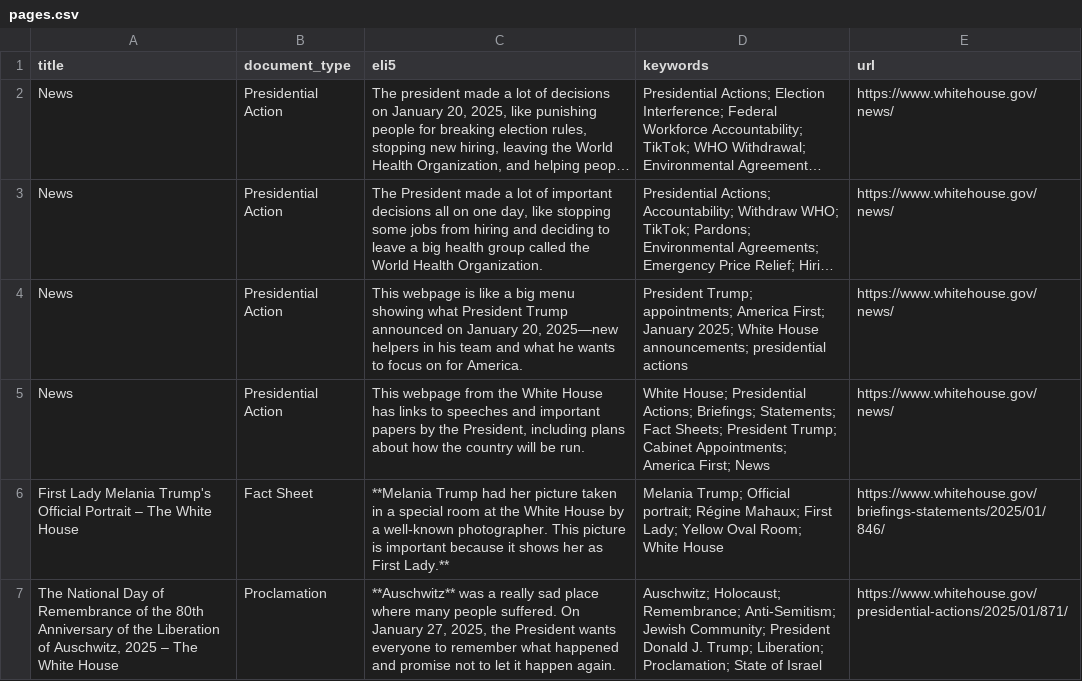
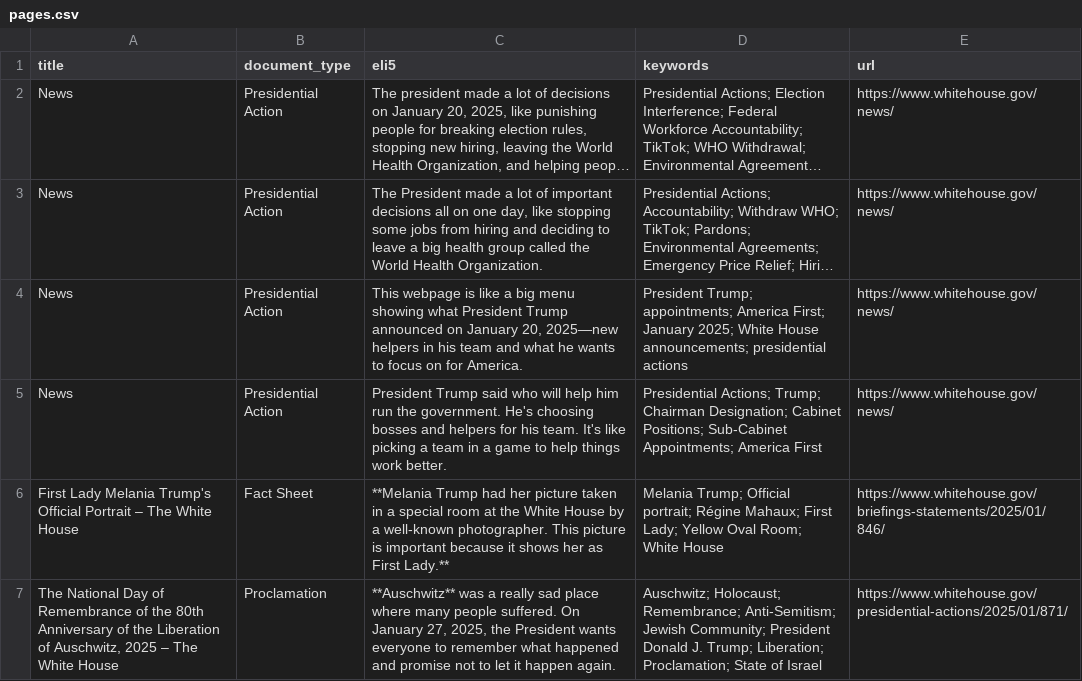
Before and after one commit to mjbommar/wh-pa, a CSV file: pages.csv, drawn as a sheet; only a part is shown; long unchanged cells end in ….

```diff
--- a/pages.csv
+++ b/pages.csv
@@ -4,3 +4,3 @@
 "News","Presidential Action","This webpage is like a big menu showing what President Trump announced on January 20, 2025—new helpers in his team and what he wants to focus on for America.","President Trump; appointments; America First; January 2025; White House announcements; presidential actions","https://www.whitehouse.gov/news/"
-"News","Presidential Action","This webpage from the White House has links to speeches and important papers by the President, including plans about how the country will be run.","White House; Presidential Actions; Briefings; Statements; Fact Sheets; President Trump; Cabinet Appointments; America First; News","https://www.whitehouse.gov/news/"
+"News","Presidential Action","President Trump said who will help him run the government. He's choosing bosses and helpers for his team. It's like picking a team in a game to help things work better.","Presidential Actions; Trump; Chairman Designation; Cabinet Positions; Sub-Cabinet Appointments; America First","https://www.whitehouse.gov/news/"
 "First Lady Melania Trump's Official Portrait – The White House","Fact Sheet","**Melania Trump had her picture taken in a special room at the White House by a well-known photographer. This picture is important because it shows her as First Lady.**","Melania Trump; Official portrait; Régine Mahaux; First Lady; Yellow Oval Room; White House","https://www.whitehouse.gov/briefings-statements/2025/01/846/"
```
Also changed, not shown: 4 other files.
